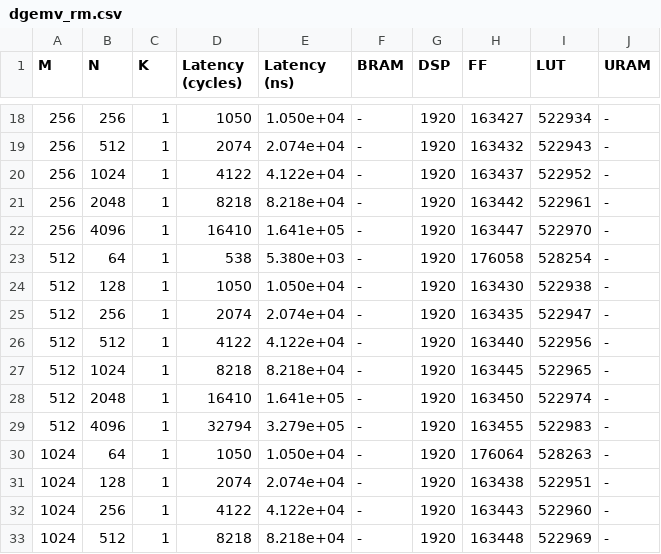
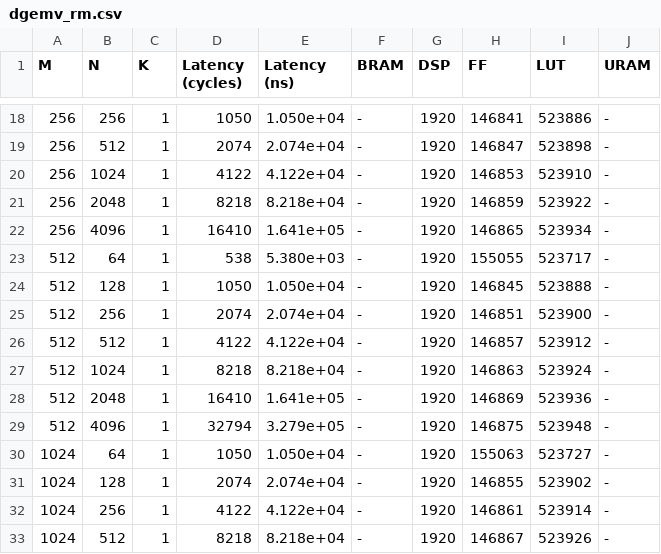
Before and after one commit to nightduck/dyfc_blas, a CSV file: benchmarks/dgemv_rm.csv, drawn as a sheet; only a part is shown, gaps mark what is left out; the diff covers the shown part only.

```diff
--- a/benchmarks/dgemv_rm.csv
+++ b/benchmarks/dgemv_rm.csv
@@ -18,16 +18,16 @@ M,N,K,Latency (cycles),Latency (ns),BRAM,DSP,FF,LUT,URAM
-256,256,1,1050,1.050e+04,-,1920,163427,522934,-
-256,512,1,2074,2.074e+04,-,1920,163432,522943,-
-256,1024,1,4122,4.122e+04,-,1920,163437,522952,-
-256,2048,1,8218,8.218e+04,-,1920,163442,522961,-
-256,4096,1,16410,1.641e+05,-,1920,163447,522970,-
-512,64,1,538,5.380e+03,-,1920,176058,528254,-
-512,128,1,1050,1.050e+04,-,1920,163430,522938,-
-512,256,1,2074,2.074e+04,-,1920,163435,522947,-
-512,512,1,4122,4.122e+04,-,1920,163440,522956,-
-512,1024,1,8218,8.218e+04,-,1920,163445,522965,-
-512,2048,1,16410,1.641e+05,-,1920,163450,522974,-
-512,4096,1,32794,3.279e+05,-,1920,163455,522983,-
-1024,64,1,1050,1.050e+04,-,1920,176064,528263,-
-1024,128,1,2074,2.074e+04,-,1920,163438,522951,-
-1024,256,1,4122,4.122e+04,-,1920,163443,522960,-
-1024,512,1,8218,8.218e+04,-,1920,163448,522969,-
+256,256,1,1050,1.050e+04,-,1920,146841,523886,-
+256,512,1,2074,2.074e+04,-,1920,146847,523898,-
+256,1024,1,4122,4.122e+04,-,1920,146853,523910,-
+256,2048,1,8218,8.218e+04,-,1920,146859,523922,-
+256,4096,1,16410,1.641e+05,-,1920,146865,523934,-
+512,64,1,538,5.380e+03,-,1920,155055,523717,-
+512,128,1,1050,1.050e+04,-,1920,146845,523888,-
+512,256,1,2074,2.074e+04,-,1920,146851,523900,-
+512,512,1,4122,4.122e+04,-,1920,146857,523912,-
+512,1024,1,8218,8.218e+04,-,1920,146863,523924,-
+512,2048,1,16410,1.641e+05,-,1920,146869,523936,-
+512,4096,1,32794,3.279e+05,-,1920,146875,523948,-
+1024,64,1,1050,1.050e+04,-,1920,155063,523727,-
+1024,128,1,2074,2.074e+04,-,1920,146855,523902,-
+1024,256,1,4122,4.122e+04,-,1920,146861,523914,-
+1024,512,1,8218,8.218e+04,-,1920,146867,523926,-
```
Also changed, not shown: 66 edited cells elsewhere in this file, benchmarks/daxpy.csv, benchmarks/ddot.csv, 3 other files.
